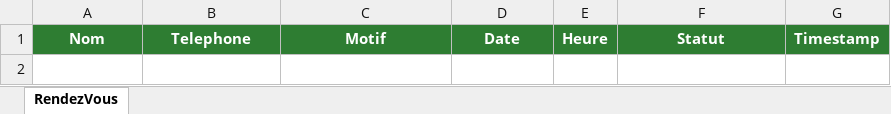
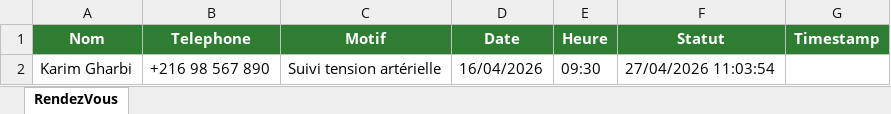
Before and after one commit to LaithMahdi/RPA-Medical-Appointment-Automation, an Excel workbook: Data/RendezVous_Confirmes.xlsx, sheet RendezVous, drawn as a sheet; values as stored, in another font and other column widths than the file's, no borders; the diff names each change by its address in the sheet, - before the commit and + after, or states it on an @@ line.

```diff
--- a/Data/RendezVous_Confirmes.xlsx (sheet RendezVous)
+++ b/Data/RendezVous_Confirmes.xlsx (sheet RendezVous)
+row 2: Karim Gharbi | +216 98 567 890 | Suivi tension artérielle | 16/04/2026 | 09:30 | 27/04/2026 11:03:54
```
Also changed, not shown: 19 other files.
